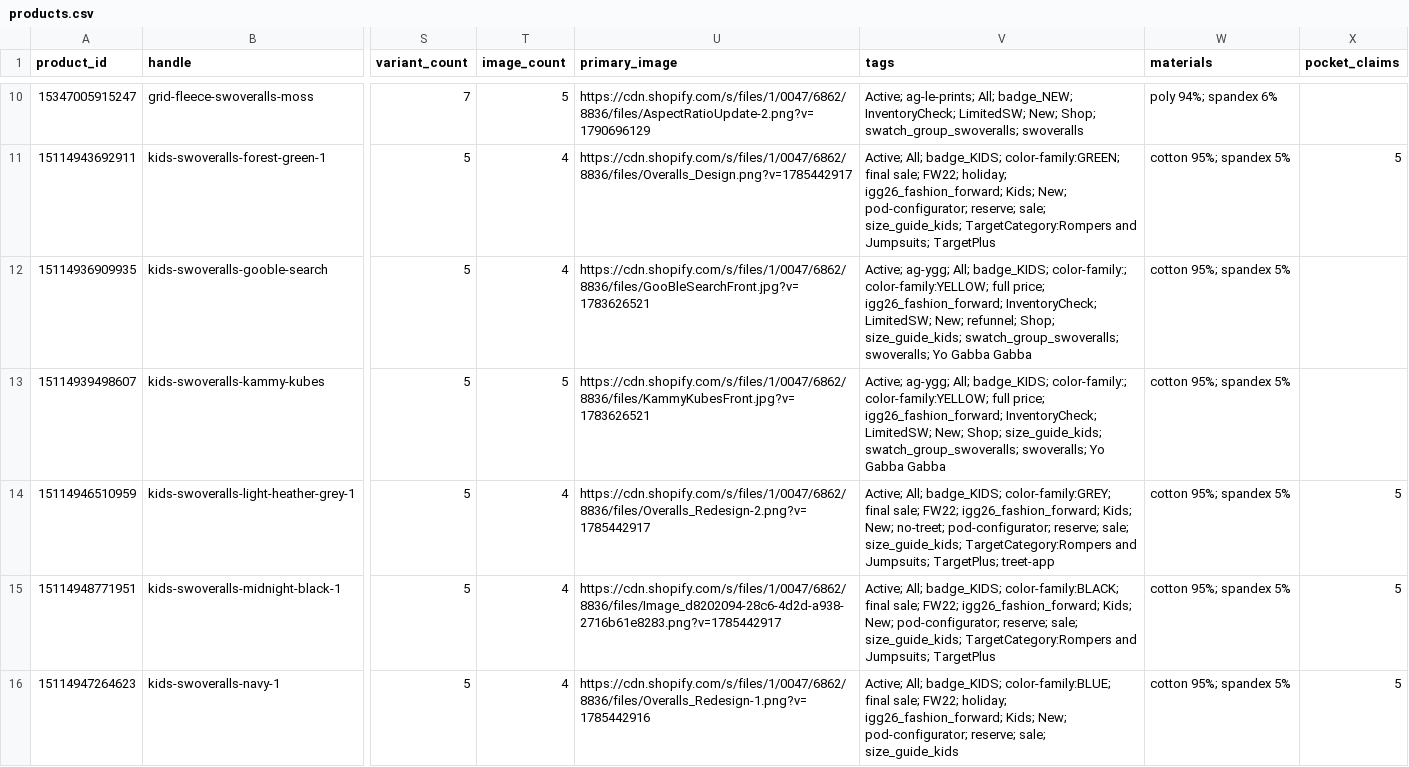
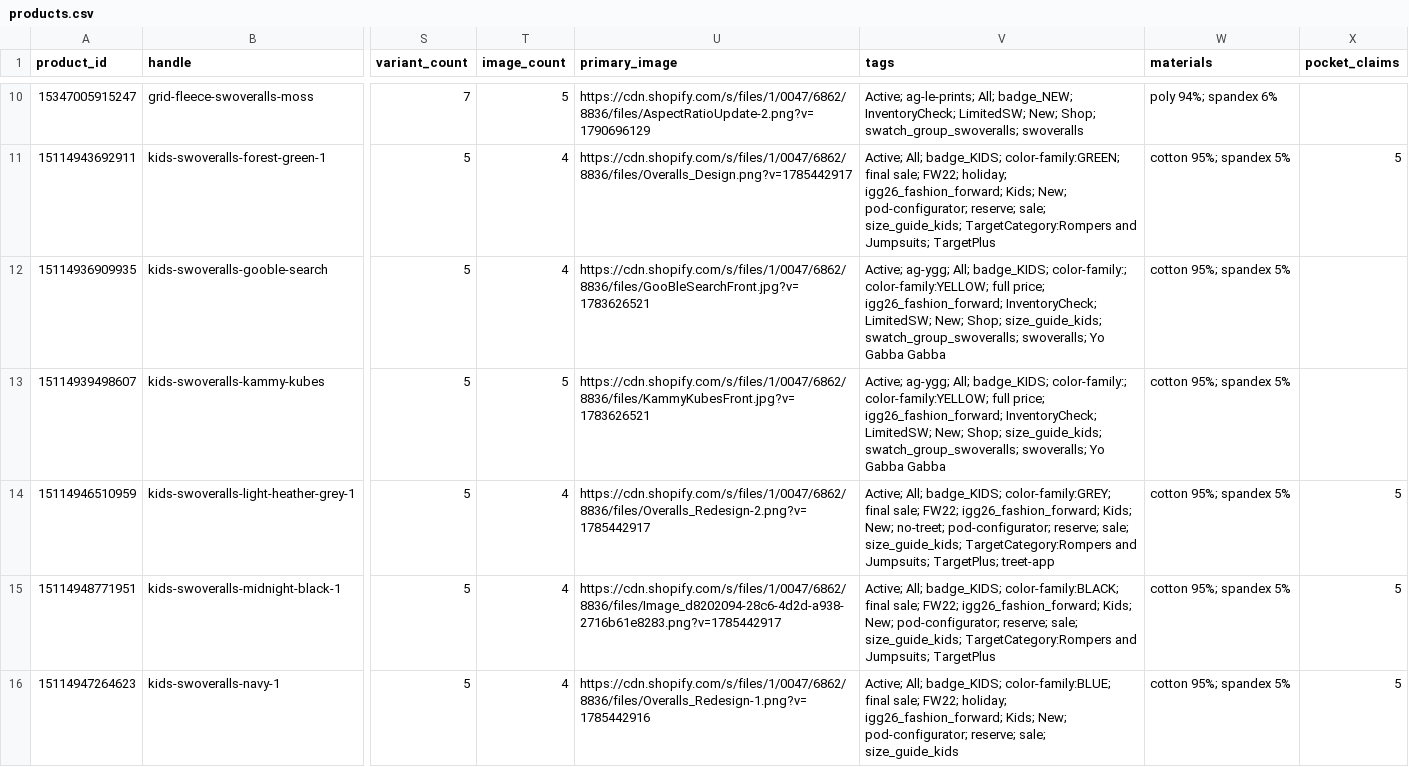
Before and after one commit to Harish-1708/Content-Strategy-Tool, a CSV file: data/swoveralls/catalogue/products.csv, drawn as a sheet; only a part is shown, gaps mark what is left out; the diff names each change by its address in the sheet, - before the commit and + after, or states it on an @@ line.

Commit message:
Catalogue sync 2026-10-28T05:42Z

```diff
--- a/data/swoveralls/catalogue/products.csv
+++ b/data/swoveralls/catalogue/products.csv
-V12 (tags): …LimitedSW; New; refunnel; Shop; size_guide_kids;…
+V12 (tags): …LimitedSW; New; Shop; size_guide_kids;…
```
Also changed, not shown: 7 other files.
